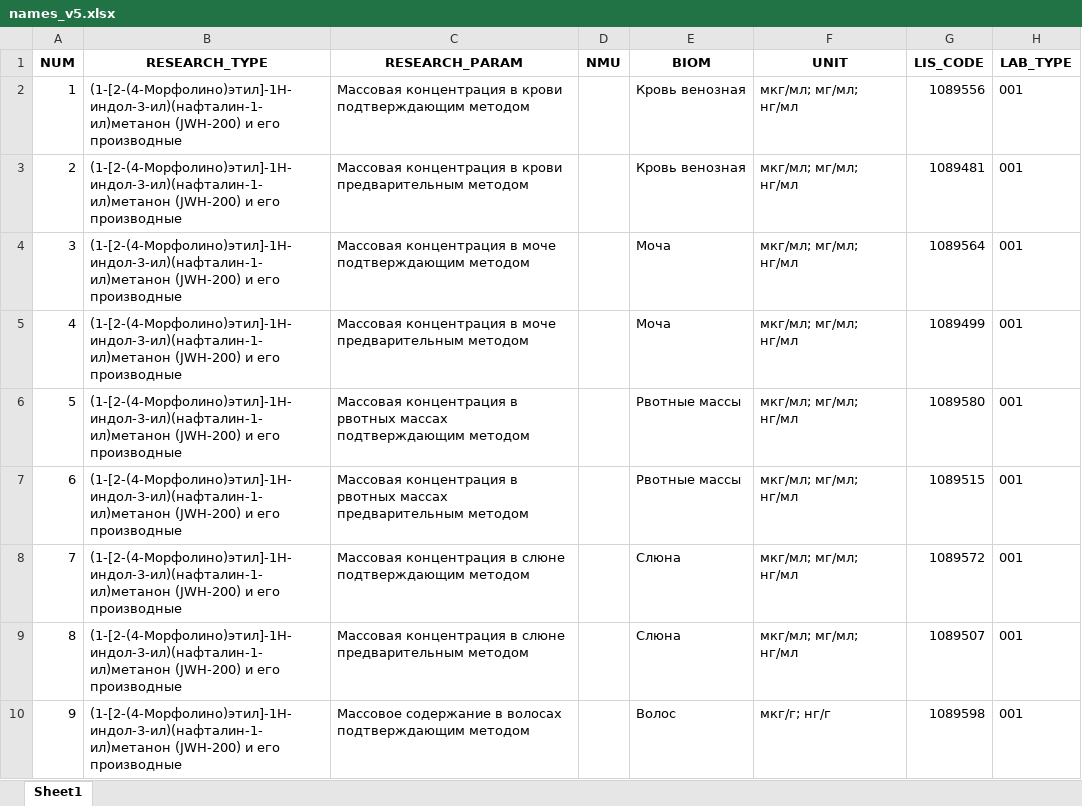
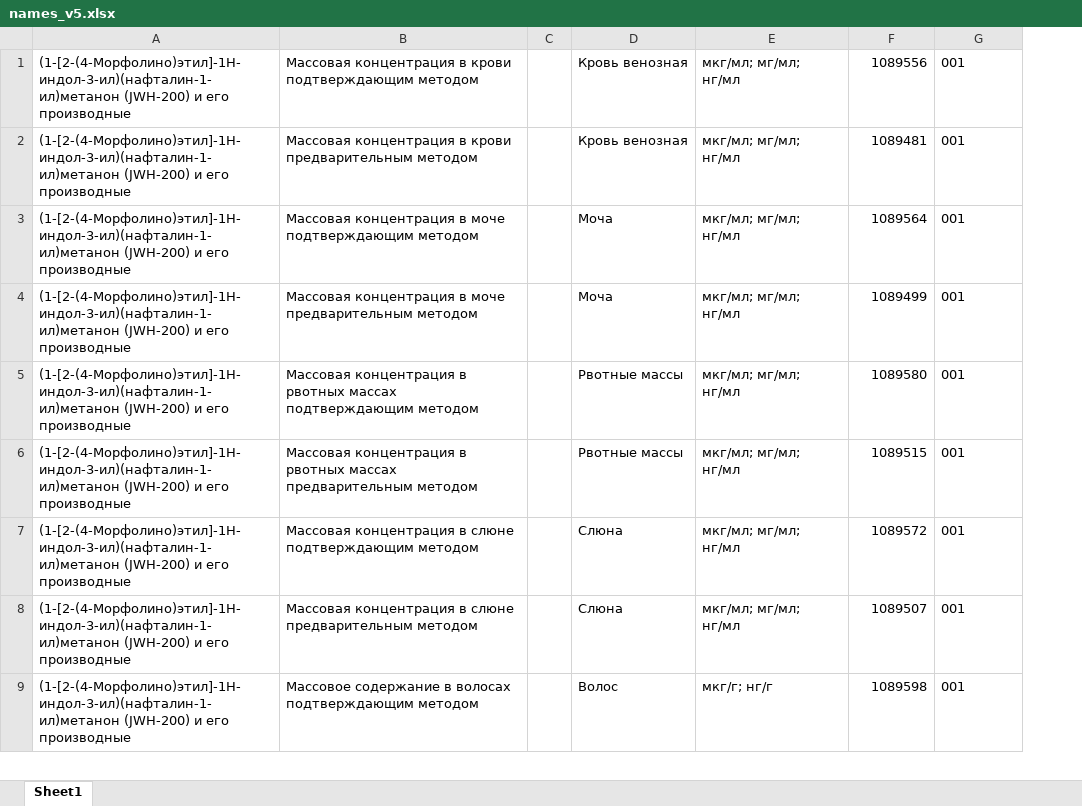
Before and after one commit to technolog281/fsli_fix, an Excel workbook: names_v5.xlsx, sheet Sheet1, drawn as a sheet; only a part is shown; values as stored, in another font and other column widths than the file's, no borders; removed rows and columns are numbered as before the commit, all else as after; the diff names each change by its address in the sheet, - before the commit and + after, or states it on an @@ line.

```diff
--- a/names_v5.xlsx (sheet Sheet1)
+++ b/names_v5.xlsx (sheet Sheet1)
-column A, rows 2-10: 1 | 2 | 3 | 4 | 5 | 6 | 7 | 8 | 9
-column D, empty
+column C, empty
-row 1: NUM | RESEARCH_TYPE | RESEARCH_PARAM | NMU | BIOM | UNIT | LIS_CODE | LAB_TYPE
```
Also changed, not shown: 2 other files.
